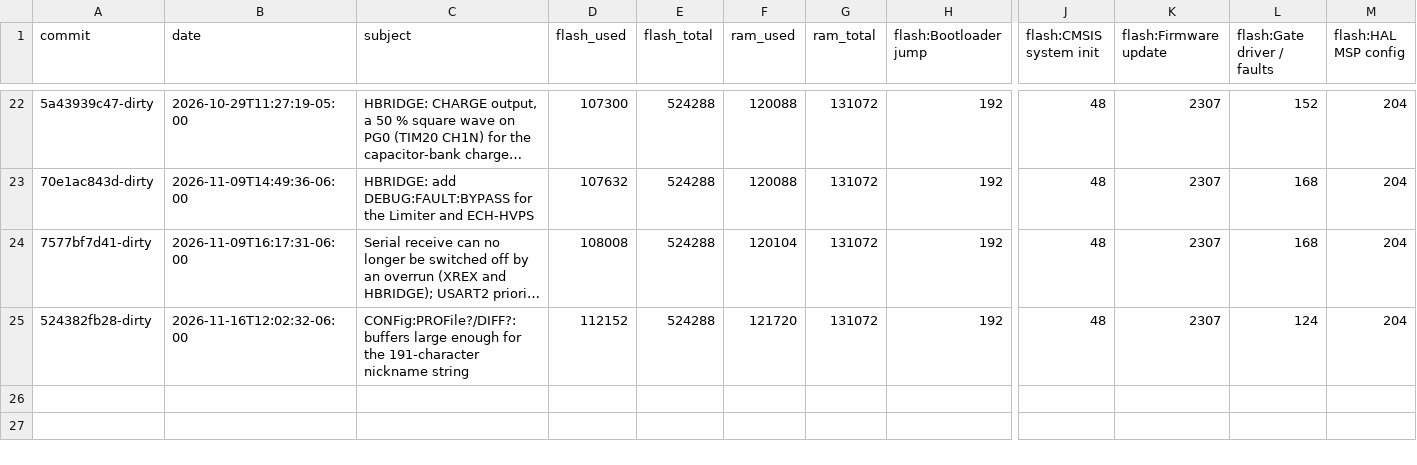
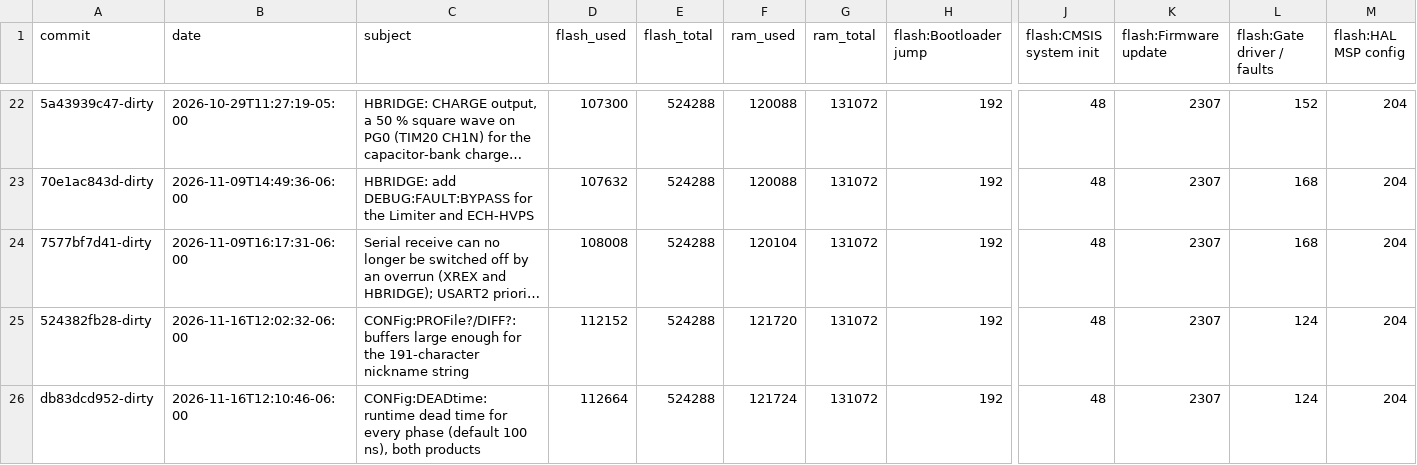
Before and after one commit to everettpenne/WHAM-CONTROLLERS, a CSV file: firmware/hbridge/docs/reports/memory_history.csv, drawn as a sheet; only a part is shown, gaps mark what is left out; long unchanged cells end in …; rows hold the shown columns only; the diff names each change by its address in the sheet, - before the commit and + after, or states it on an @@ line.

```diff
--- a/firmware/hbridge/docs/reports/memory_history.csv
+++ b/firmware/hbridge/docs/reports/memory_history.csv
+row 26: db83dcd952-dirty | 2026-11-16T12:10:46-06:00 | CONFig:DEADtime: runtime dead time for every phase (default 100 ns), both products | 112664 | 524288 | 121724 | 131072 | 192 | 48 | 2307 | 124 | 204
```
Also changed, not shown: firmware/xrex/docs/reports/memory_history.csv, 6 other files.
